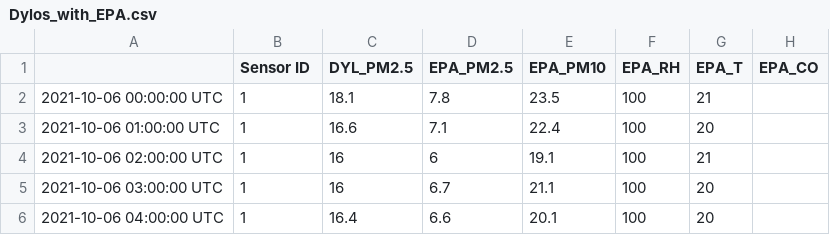
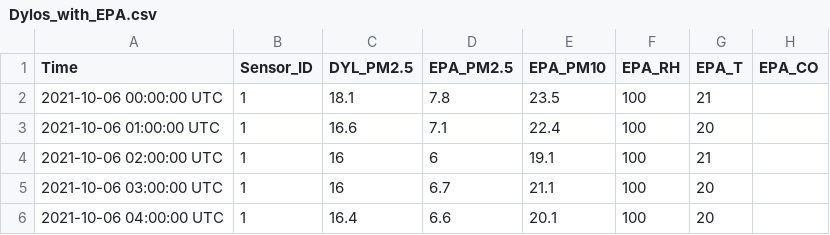
Before and after one commit to Flora-Chen6/air, a CSV file: Dylos_with_EPA.csv, drawn as a sheet; only a part is shown.

Commit message:
Update Dylos_with_EPA.csv

```diff
--- a/Dylos_with_EPA.csv
+++ b/Dylos_with_EPA.csv
@@ -1,2 +1,2 @@
-,Sensor ID,DYL_PM2.5,EPA_PM2.5,EPA_PM10,EPA_RH,EPA_T,EPA_CO
+Time,Sensor_ID,DYL_PM2.5,EPA_PM2.5,EPA_PM10,EPA_RH,EPA_T,EPA_CO
 2021-10-06 00:00:00 UTC,1,18.1,7.8,23.5,100,21,
```
